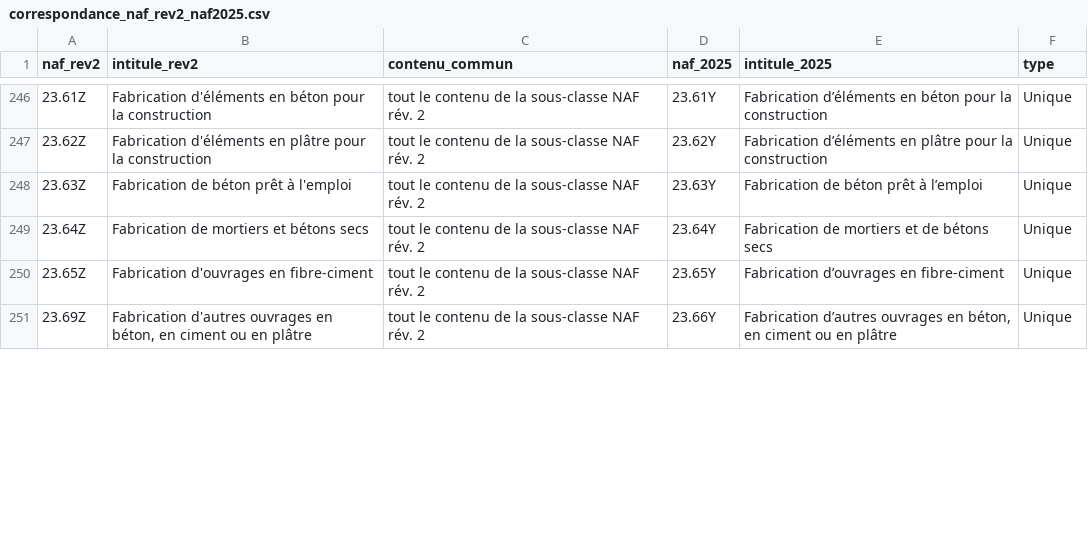
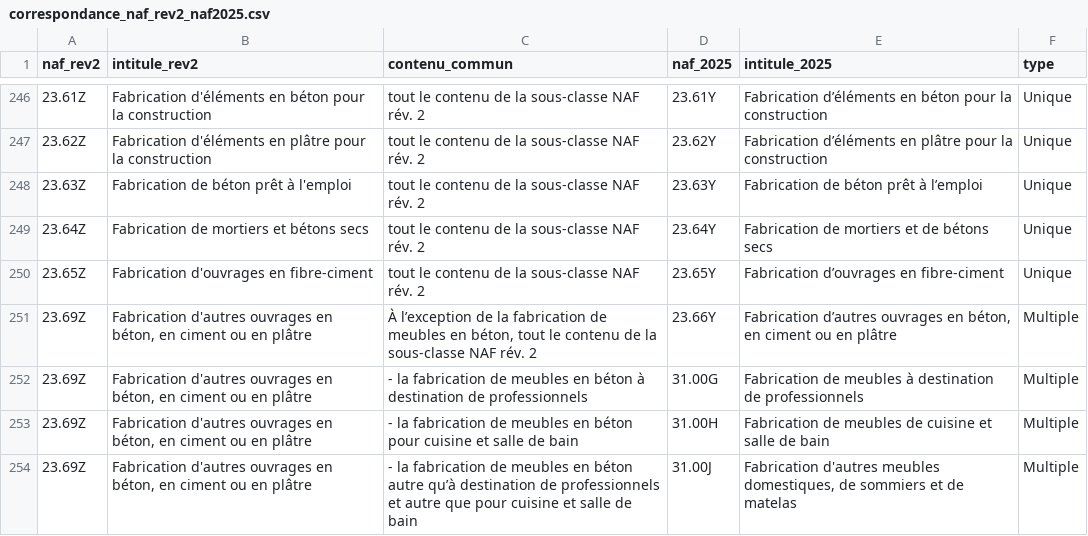
Before and after one commit to kenzafb/projet_7_chasseur_alternance, a CSV file: docs/referentiels/insee/correspondance_naf_rev2_naf2025.csv, drawn as a sheet; only a part is shown, gaps mark what is left out; the diff covers the shown part only.

```diff
--- a/docs/referentiels/insee/correspondance_naf_rev2_naf2025.csv
+++ b/docs/referentiels/insee/correspondance_naf_rev2_naf2025.csv
@@ -250,2 +250,5 @@ naf_rev2,intitule_rev2,contenu_commun,naf_2025,intitule_2025,type
 23.65Z,Fabrication d'ouvrages en fibre-ciment,tout le contenu de la sous-classe NAF rév. 2,23.65Y,Fabrication d’ouvrages en fibre-ciment,Unique
-23.69Z,"Fabrication d'autres ouvrages en béton, en ciment ou en plâtre",tout le contenu de la sous-classe NAF rév. 2,23.66Y,"Fabrication d’autres ouvrages en béton, en ciment ou en plâtre",Unique
+23.69Z,"Fabrication d'autres ouvrages en béton, en ciment ou en plâtre","À l’exception de la fabrication de meubles en béton, tout le contenu de la sous-classe NAF rév. 2",23.66Y,"Fabrication d’autres ouvrages en béton, en ciment ou en plâtre",Multiple
+23.69Z,"Fabrication d'autres ouvrages en béton, en ciment ou en plâtre",- la fabrication de meubles en béton à destination de professionnels,31.00G,Fabrication de meubles à destination de professionnels,Multiple
+23.69Z,"Fabrication d'autres ouvrages en béton, en ciment ou en plâtre",- la fabrication de meubles en béton pour cuisine et salle de bain,31.00H,Fabrication de meubles de cuisine et salle de bain,Multiple
+23.69Z,"Fabrication d'autres ouvrages en béton, en ciment ou en plâtre",- la fabrication de meubles en béton autre qu’à destination de professionnels et autre que pour cuisine et salle de bain,31.00J,"Fabrication d'autres meubles domestiques, de sommiers et de matelas",Multiple
```
Also changed, not shown: 19 added rows, 4 removed rows and 20 edited cells elsewhere in this file, 2 other files.
